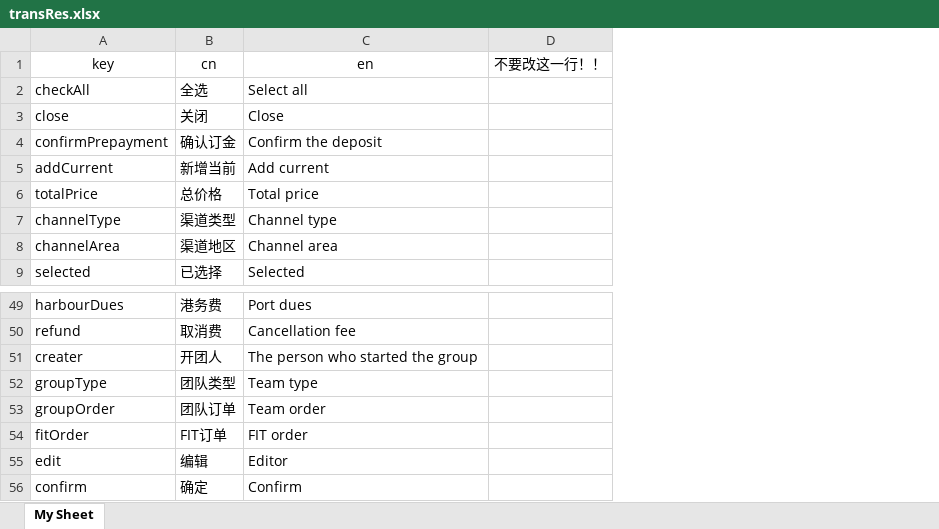
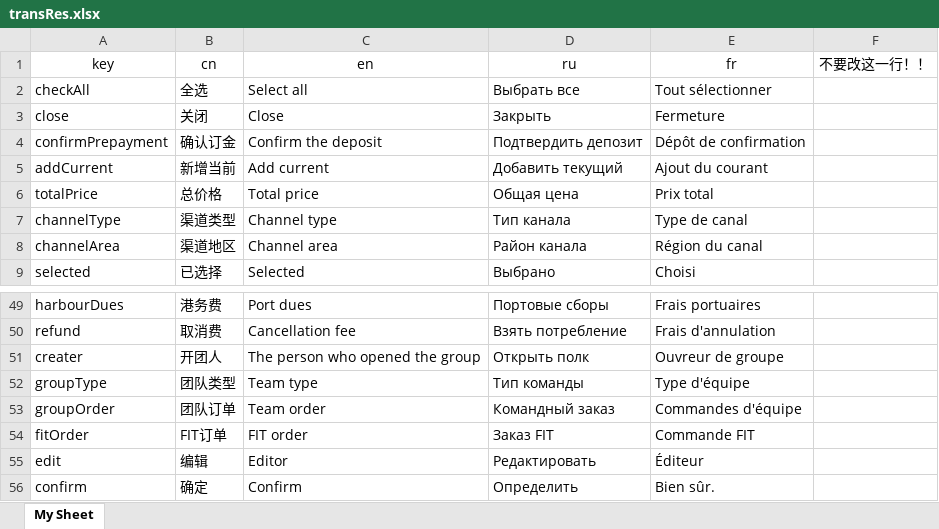
Before and after one commit to Gloria-X/merge-translate, an Excel workbook: output/transRes.xlsx, sheet My Sheet, drawn as a sheet; only a part is shown, gaps mark what is left out; values as stored, in another font and other column widths than the file's, no borders; the diff names each change by its address in the sheet, - before the commit and + after, or states it on an @@ line.

```diff
--- a/output/transRes.xlsx (sheet My Sheet)
+++ b/output/transRes.xlsx (sheet My Sheet)
+column D (ru), rows 2-9: Выбрать все | Закрыть | Подтвердить депозит | Добавить текущий | Общая цена | Тип канала | Район канала | Выбрано; rows 49-56: Портовые сборы | Взять потребление | Открыть полк | Тип команды | Командный заказ | Заказ FIT | Редактировать | Определить
+column E (fr), rows 2-9: Tout sélectionner | Fermeture | Dépôt de confirmation | Ajout du courant | Prix total | Type de canal | Région du canal | Choisi; rows 49-56: Frais portuaires | Frais d'annulation | Ouvreur de groupe | Type d'équipe | Commandes d'équipe | Commande FIT | Éditeur | Bien sûr.
-C51 (en): The person who started the group
+C51 (en): The person who opened the group
```
Also changed, not shown: 6 other files.
